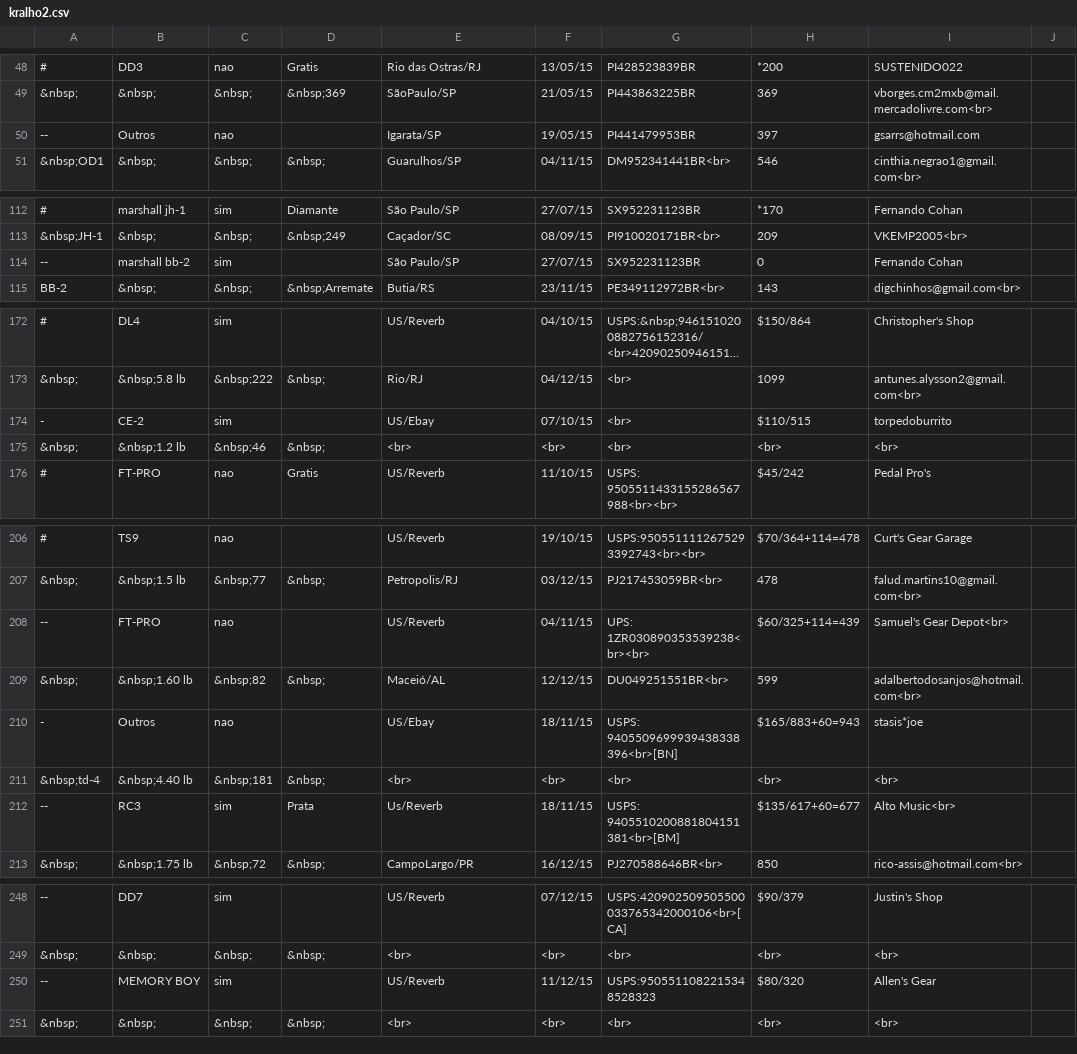
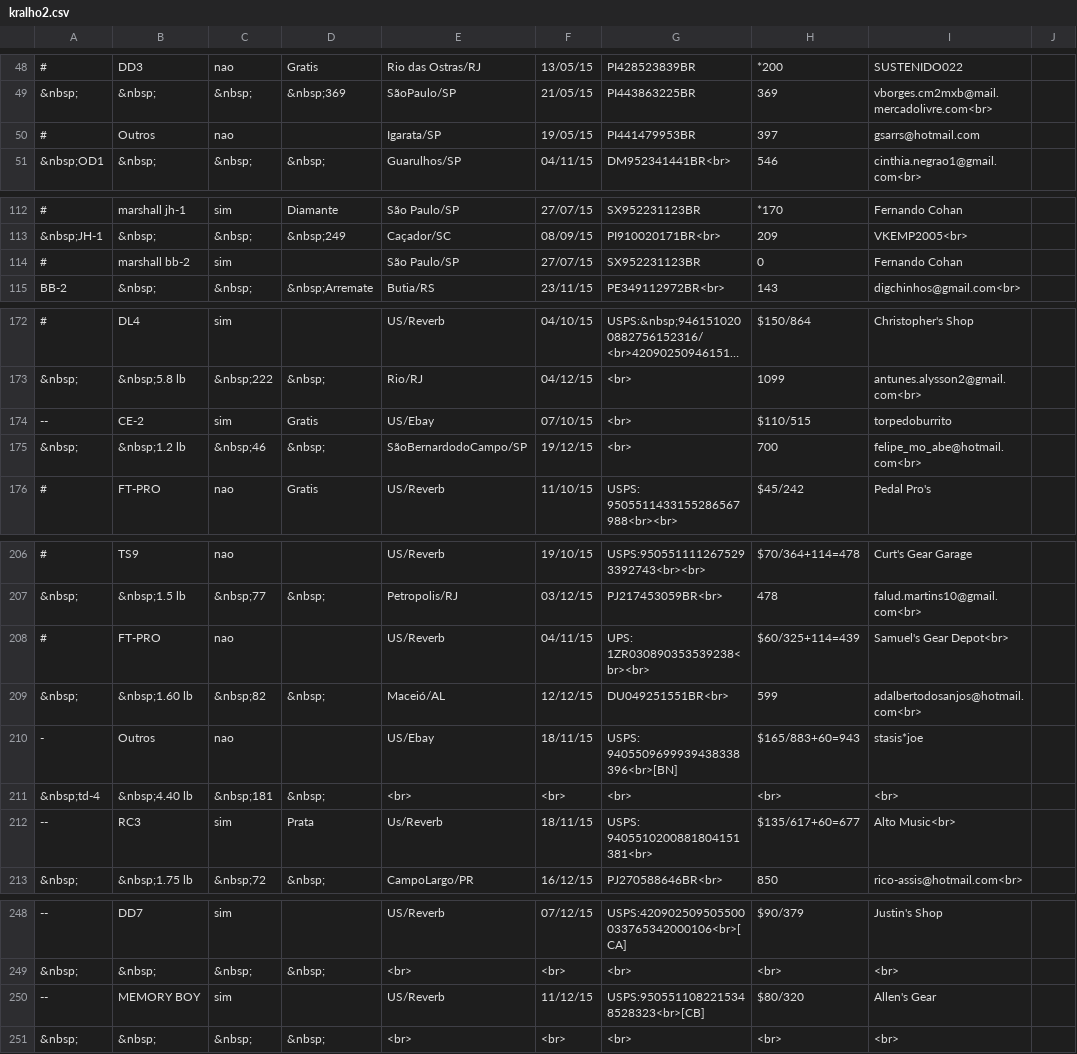
Before and after one commit to pupiloslash/sistema-vendas, a CSV file: kralho2.csv, drawn as a sheet; only a part is shown, gaps mark what is left out; long unchanged cells end in …; the diff names each change by its address in the sheet, - before the commit and + after, or states it on an @@ line.

```diff
--- a/kralho2.csv
+++ b/kralho2.csv
-A50: --
+A50: #
-A114: --
+A114: #
-A174: -
+A174: --
-D174: (empty)
+D174: Gratis
-E175: <br>
+E175: SãoBernardodoCampo/SP
-F175: <br>
+F175: 19/12/15
-H175: <br>
+H175: 700
-I175: <br>
+I175: felipe_mo_abe@hotmail.com<br>
-A208: --
+A208: #
-G212: USPS: 9405510200881804151381<br>[BM]
+G212: USPS: 9405510200881804151381<br>
-G250: USPS:9505511082215348528323
+G250: USPS:9505511082215348528323<br>[CB]
```
Also changed, not shown: 2 other files.
